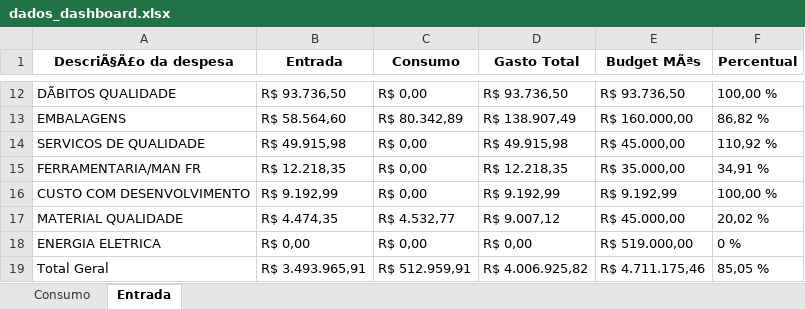
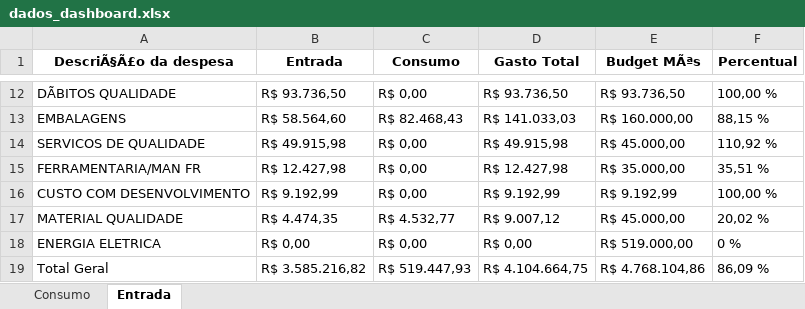
Before and after one commit to ManutencaoWHB/Contas, an Excel workbook: dados_dashboard.xlsx, sheet Entrada, drawn as a sheet; only a part is shown, gaps mark what is left out; values as stored, in another font and other column widths than the file's, no borders; the diff covers the shown part only; the diff names each change by its address in the sheet, - before the commit and + after, or states it on an @@ line.

```diff
--- a/dados_dashboard.xlsx (sheet Entrada)
+++ b/dados_dashboard.xlsx (sheet Entrada)
-C13 (Consumo): R$ 80.342,89
+C13 (Consumo): R$ 82.468,43
-D13 (Gasto Total): R$ 138.907,49
+D13 (Gasto Total): R$ 141.033,03
-F13 (Percentual): 86,82 %
+F13 (Percentual): 88,15 %
-B15 (Entrada): R$ 12.218,35
+B15 (Entrada): R$ 12.427,98
-D15 (Gasto Total): R$ 12.218,35
+D15 (Gasto Total): R$ 12.427,98
-F15 (Percentual): 34,91 %
+F15 (Percentual): 35,51 %
-B19 (Entrada): R$ 3.493.965,91
+B19 (Entrada): R$ 3.585.216,82
-C19 (Consumo): R$ 512.959,91
+C19 (Consumo): R$ 519.447,93
-D19 (Gasto Total): R$ 4.006.925,82
+D19 (Gasto Total): R$ 4.104.664,75
-E19 (Budget MÃªs): R$ 4.711.175,46
+E19 (Budget MÃªs): R$ 4.768.104,86
-F19 (Percentual): 85,05 %
+F19 (Percentual): 86,09 %
```
Also changed, not shown: 30 edited cells elsewhere in this sheet.
